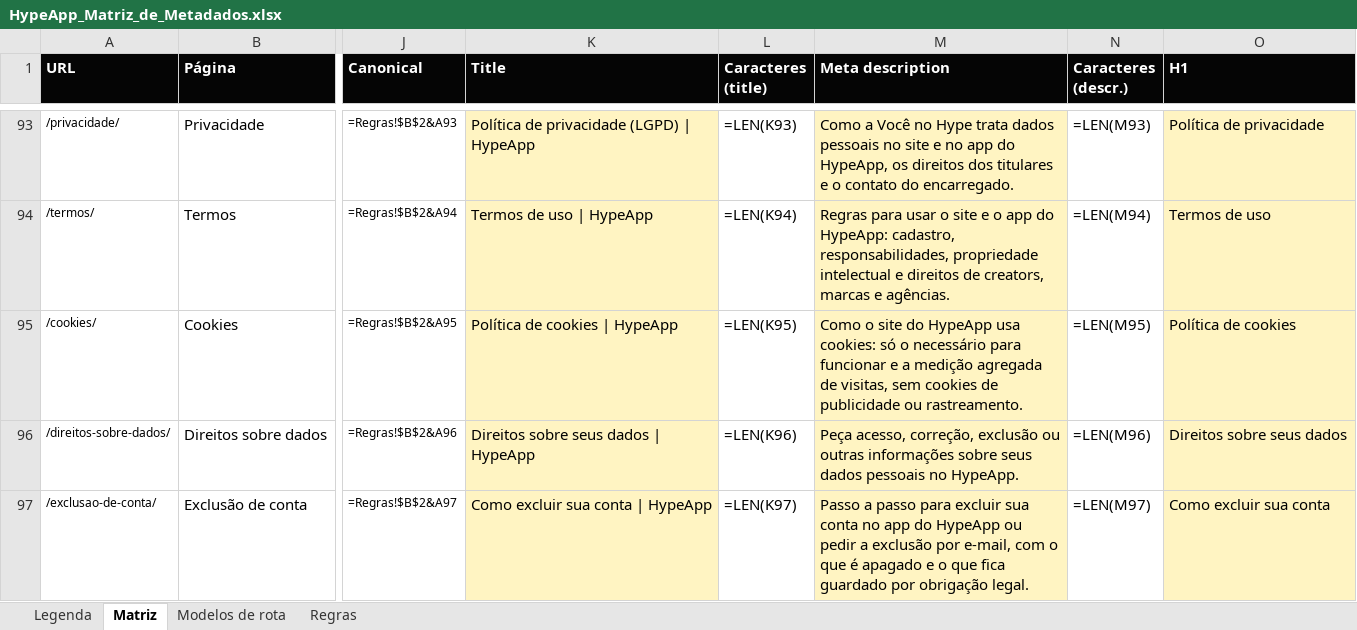
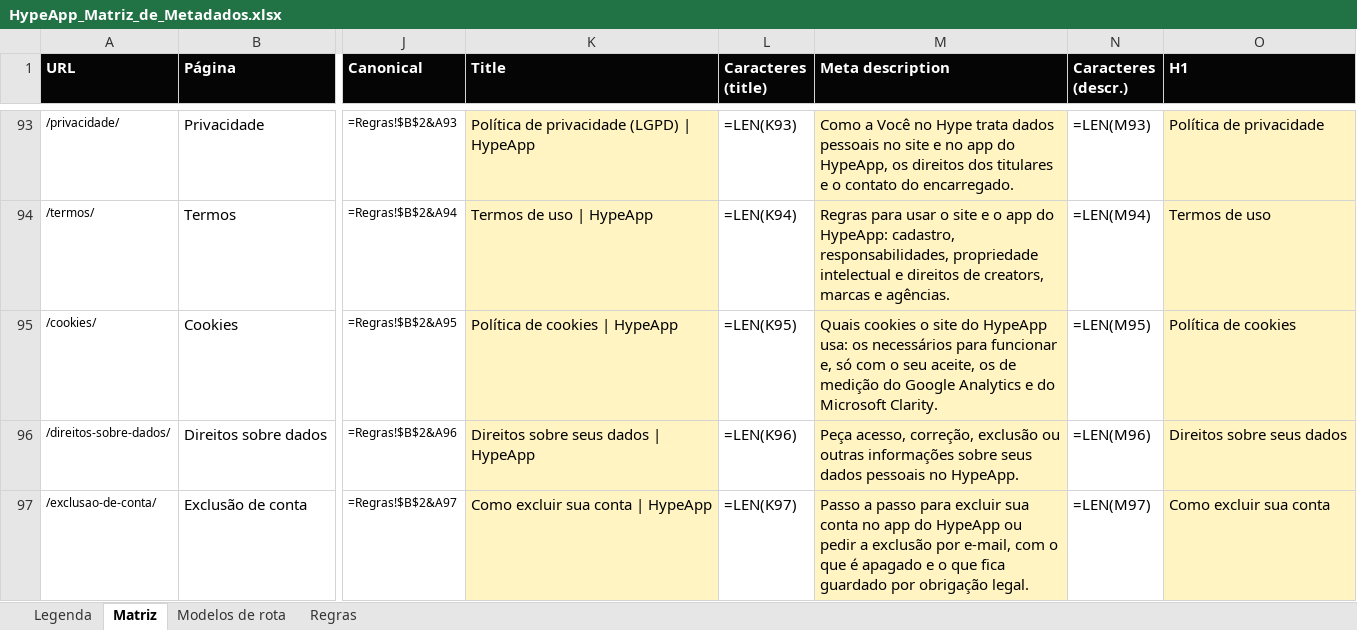
Before and after one commit to HypeApp-Site-2026/creator-marcas, an Excel workbook: fonte/seo/out/HypeApp_Matriz_de_Metadados.xlsx, sheet Matriz, drawn as a sheet; only a part is shown, gaps mark what is left out; values as stored, in another font and other column widths than the file's, no borders; formulas without a stored value are shown as written; conditional formats not drawn; the diff names each change by its address in the sheet, - before the commit and + after, or states it on an @@ line.

```diff
--- a/fonte/seo/out/HypeApp_Matriz_de_Metadados.xlsx (sheet Matriz)
+++ b/fonte/seo/out/HypeApp_Matriz_de_Metadados.xlsx (sheet Matriz)
-M95 (Meta description): Como o site do HypeApp usa cookies: só o necessário para funcionar e a medição agregada de visitas, sem cookies de publicidade ou rastreamento.
+M95 (Meta description): Quais cookies o site do HypeApp usa: os necessários para funcionar e, só com o seu aceite, os de medição do Google Analytics e do Microsoft Clarity.
```
Also changed, not shown: 42 other files.
